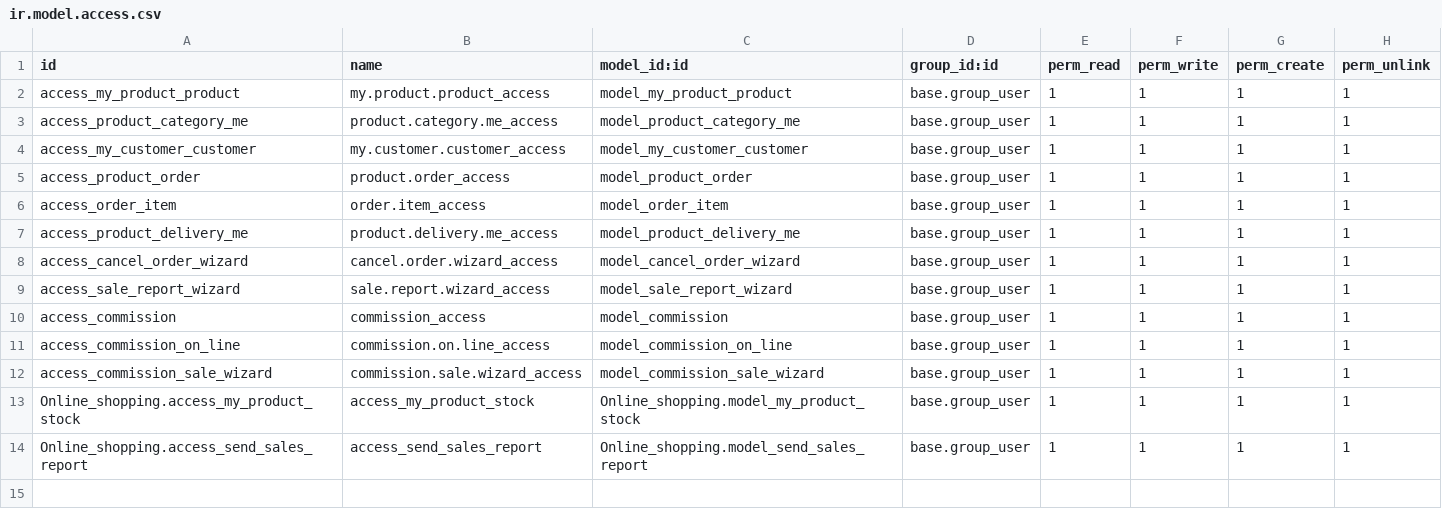
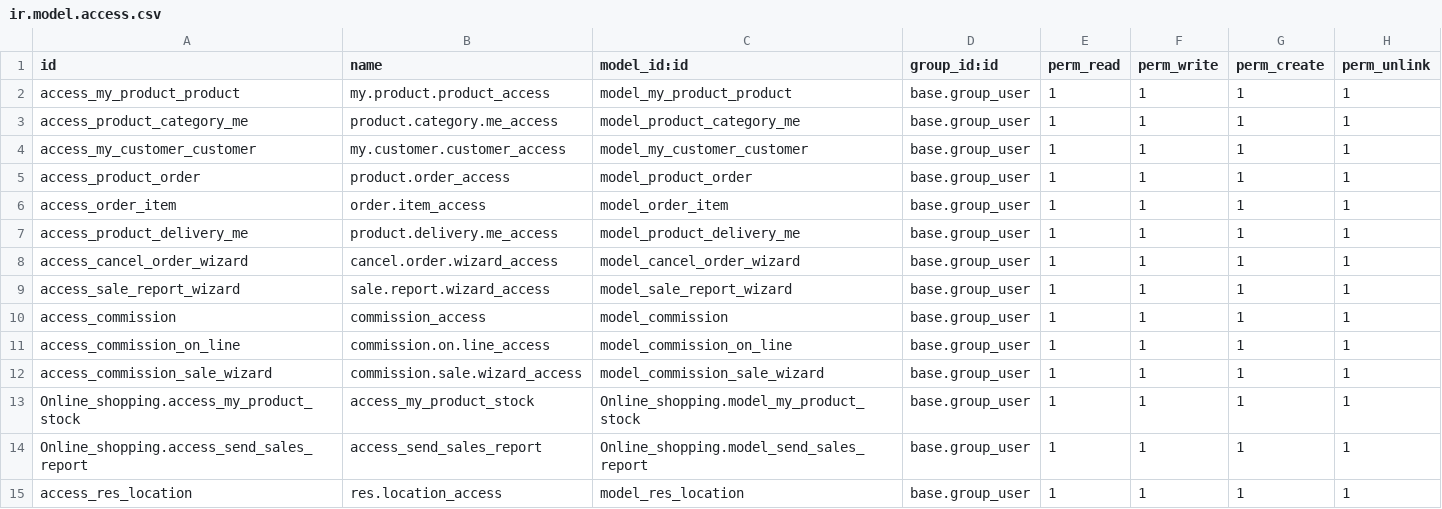
Before and after one commit to JanviBhadja/odoo_17, a CSV file: Online_shopping/security/ir.model.access.csv, drawn as a sheet.

```diff
--- a/Online_shopping/security/ir.model.access.csv
+++ b/Online_shopping/security/ir.model.access.csv
@@ -14 +14,2 @@ Online_shopping.access_my_product_stock,access_my_product_stock,Online_shopping.
 Online_shopping.access_send_sales_report,access_send_sales_report,Online_shopping.model_send_sales_report,base.group_user,1,1,1,1
+access_res_location,res.location_access,model_res_location,base.group_user,1,1,1,1
```
Also changed, not shown: 23 other files.
